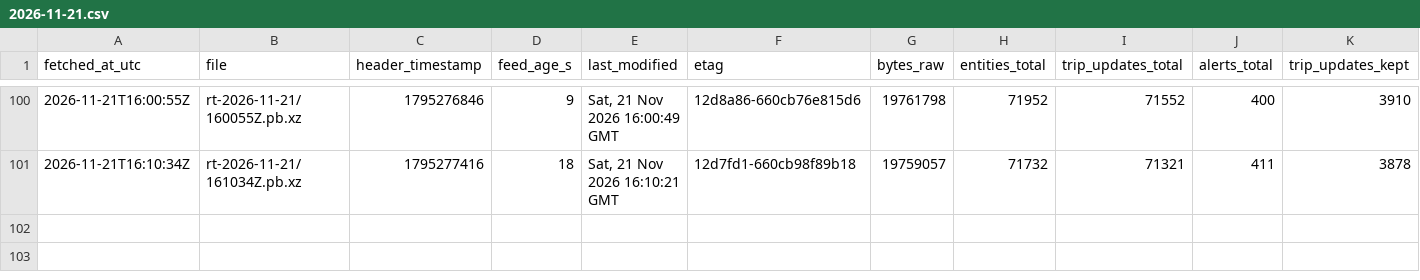
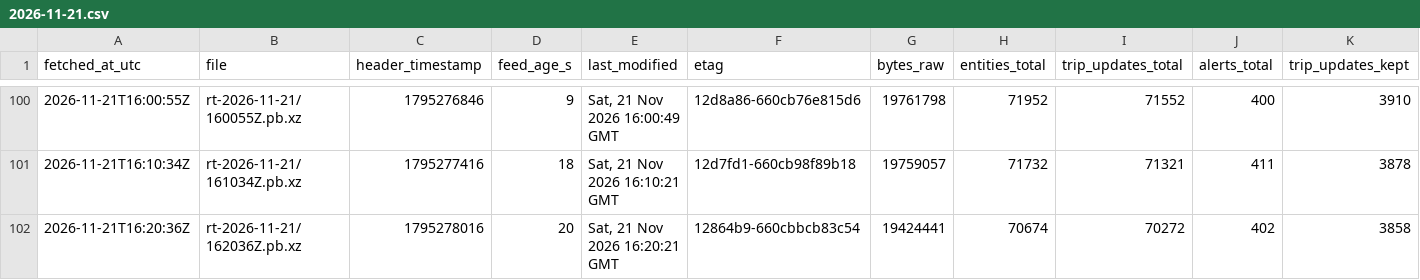
Before and after one commit to FabianGlueck/gtfs-rt-recorder, a CSV file: data/index/2026-11-21.csv, drawn as a sheet; only a part is shown, gaps mark what is left out; rows hold the shown columns only; the diff names each change by its address in the sheet, - before the commit and + after, or states it on an @@ line.

```diff
--- a/data/index/2026-11-21.csv
+++ b/data/index/2026-11-21.csv
+row 102: 2026-11-21T16:20:36Z | rt-2026-11-21/162036Z.pb.xz | 1795278016 | 20 | Sat, 21 Nov 2026 16:20:21 GMT | 12864b9-660cbbcb83c54 | 19424441 | 70674 | 70272 | 402 | 3858
```
